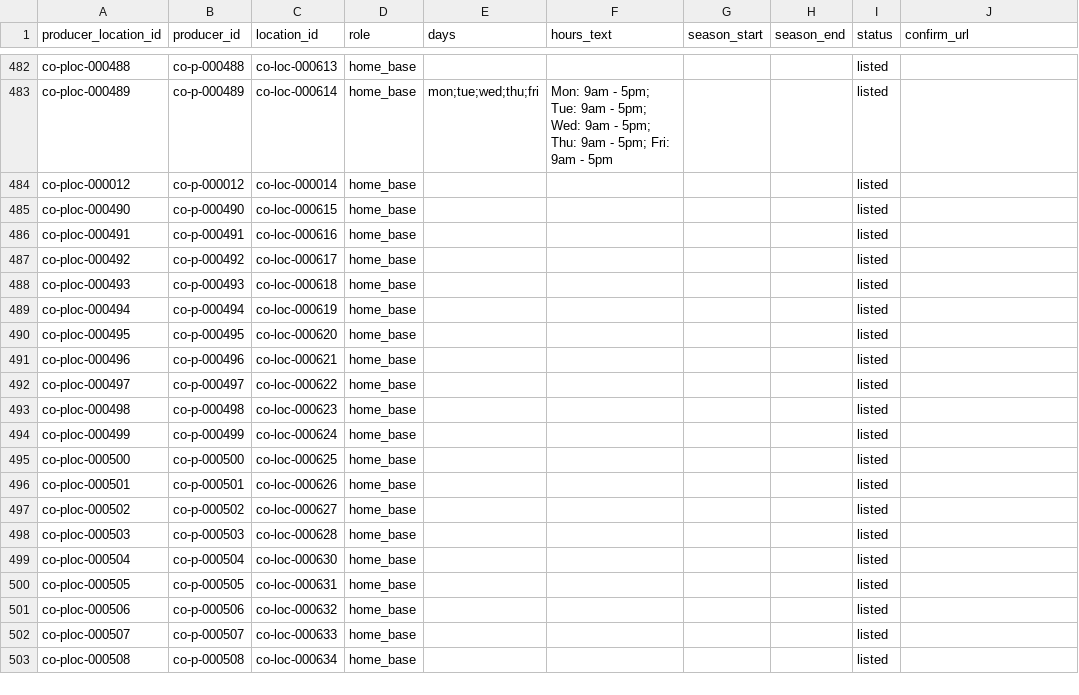
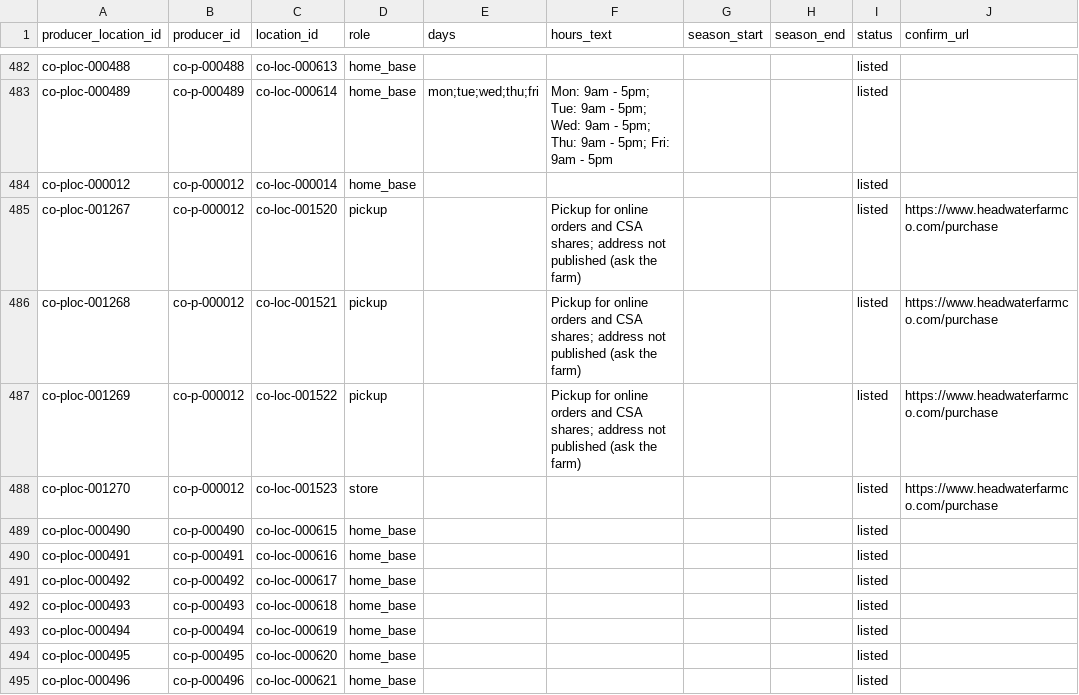
Before and after one commit to open-food-web/colorado-open-food-web, a CSV file: data/colorado/producer_locations.csv, drawn as a sheet; only a part is shown, gaps mark what is left out; the shorter side is filled out with more unchanged rows.

```diff
--- a/data/colorado/producer_locations.csv
+++ b/data/colorado/producer_locations.csv
@@ -484,2 +484,6 @@ co-ploc-000489,co-p-000489,co-loc-000614,home_base,mon;tue;wed;thu;fri,Mon: 9am
 co-ploc-000012,co-p-000012,co-loc-000014,home_base,,,,,listed,
+co-ploc-001267,co-p-000012,co-loc-001520,pickup,,Pickup for online orders and CSA shares; address not published (ask the farm),,,listed,https://www.headwaterfarmco.com/purchase
+co-ploc-001268,co-p-000012,co-loc-001521,pickup,,Pickup for online orders and CSA shares; address not published (ask the farm),,,listed,https://www.headwaterfarmco.com/purchase
+co-ploc-001269,co-p-000012,co-loc-001522,pickup,,Pickup for online orders and CSA shares; address not published (ask the farm),,,listed,https://www.headwaterfarmco.com/purchase
+co-ploc-001270,co-p-000012,co-loc-001523,store,,,,,listed,https://www.headwaterfarmco.com/purchase
 co-ploc-000490,co-p-000490,co-loc-000615,home_base,,,,,listed,
```
Also changed, not shown: data/colorado/locations.csv, data/id_registry.csv, 4 other files.
